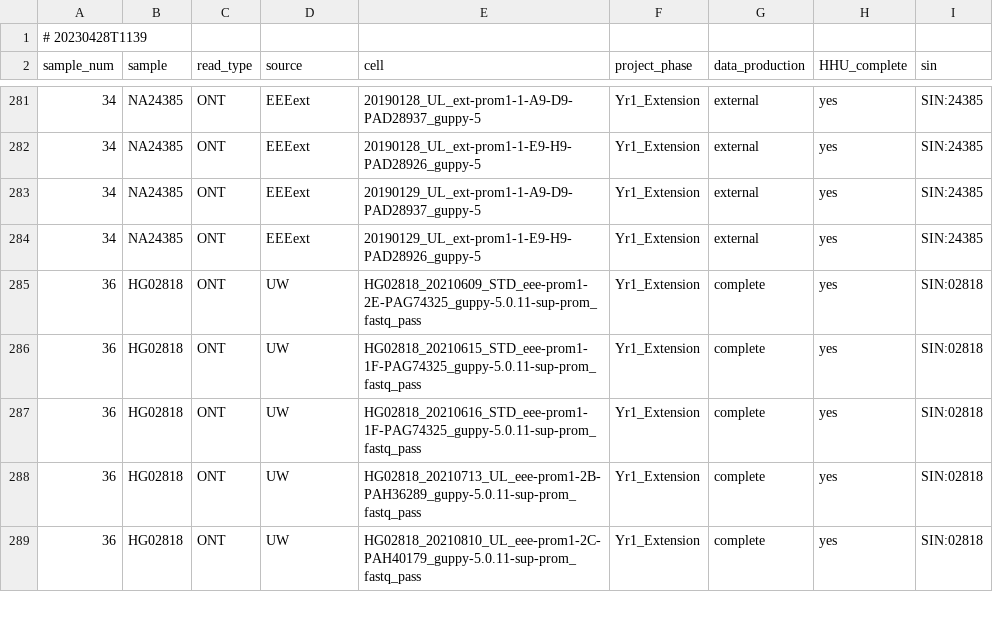
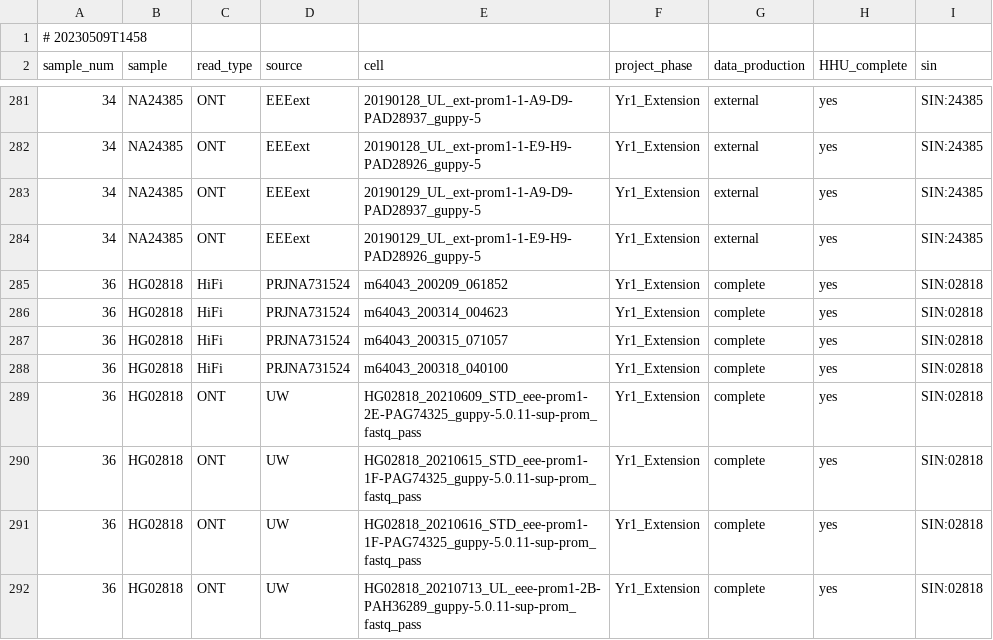
Before and after one commit to core-unit-bioinformatics/project-run-hgsvc-hybrid-assemblies, a TSV file: annotations/hgsvc_cells.tsv, drawn as a sheet; only a part is shown, gaps mark what is left out; the shorter side is filled out with more unchanged rows.

```diff
--- a/annotations/hgsvc_cells.tsv
+++ b/annotations/hgsvc_cells.tsv
@@ -1,2 +1,2 @@
-# 20230428T1139
+# 20230509T1458
 sample_num	sample	read_type	source	cell	project_phase	data_production	HHU_complete	sin
@@ -284,2 +284,6 @@ sample_num	sample	read_type	source	cell	project_phase	data_production	HHU_comple
 34	NA24385	ONT	EEEext	20190129_UL_ext-prom1-1-E9-H9-PAD28926_guppy-5	Yr1_Extension	external	yes	SIN:24385
+36	HG02818	HiFi	PRJNA731524	m64043_200209_061852	Yr1_Extension	complete	yes	SIN:02818
+36	HG02818	HiFi	PRJNA731524	m64043_200314_004623	Yr1_Extension	complete	yes	SIN:02818
+36	HG02818	HiFi	PRJNA731524	m64043_200315_071057	Yr1_Extension	complete	yes	SIN:02818
+36	HG02818	HiFi	PRJNA731524	m64043_200318_040100	Yr1_Extension	complete	yes	SIN:02818
 36	HG02818	ONT	UW	HG02818_20210609_STD_eee-prom1-2E-PAG74325_guppy-5.0.11-sup-prom_fastq_pass	Yr1_Extension	complete	yes	SIN:02818
```
Also changed, not shown: annotations/external/external_hifi.tsv, samples/vrk_samples.eav.tsv, 4 other files.
